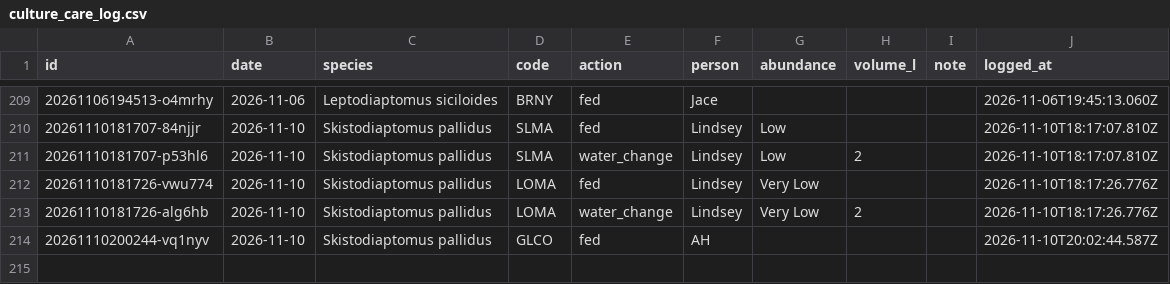
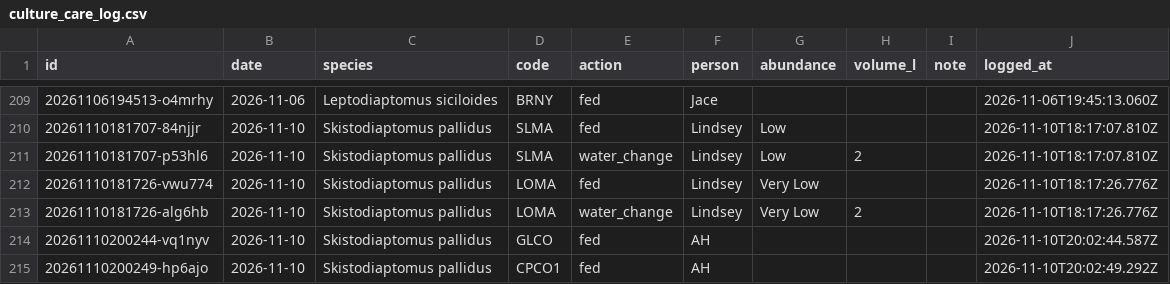
Before and after one commit to ZoopEcoEvo/lab_utilities, a CSV file: culture_details/culture_care_log.csv, drawn as a sheet; only a part is shown, gaps mark what is left out; the diff names each change by its address in the sheet, - before the commit and + after, or states it on an @@ line.

Commit message:
Culture care: fed for CPCO1, Skistodiaptomus pallidus (AH)

```diff
--- a/culture_details/culture_care_log.csv
+++ b/culture_details/culture_care_log.csv
+row 215: 20261110200249-hp6ajo | 2026-11-10 | Skistodiaptomus pallidus | CPCO1 | fed | AH |  |  |  | 2026-11-10T20:02:49.292Z
```
